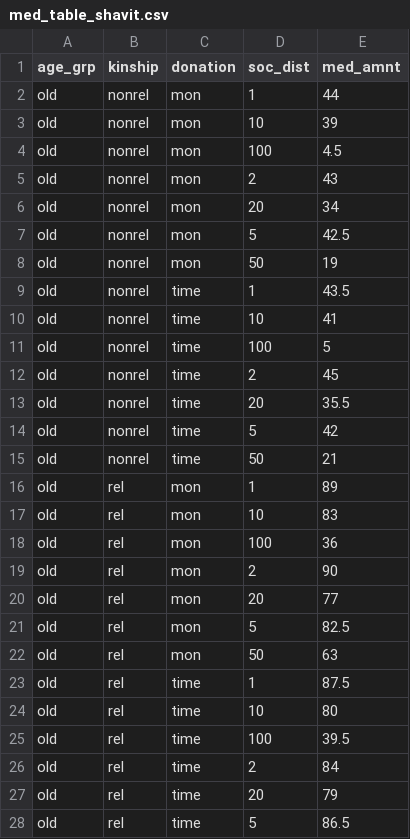
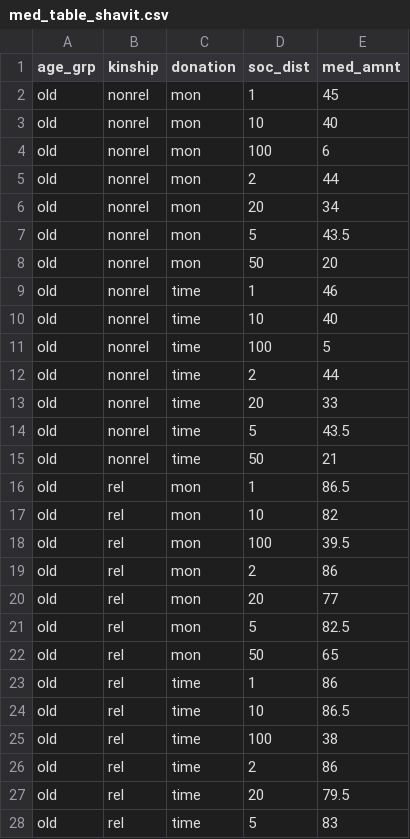
Before and after one commit to yochais/gong2017, a CSV file: practice_analysis/med_table_shavit.csv, drawn as a sheet; only a part is shown; the diff covers the shown part only.

```diff
--- a/practice_analysis/med_table_shavit.csv
+++ b/practice_analysis/med_table_shavit.csv
@@ -1,28 +1,28 @@
 age_grp,kinship,donation,soc_dist,med_amnt
-old,nonrel,mon,1,44
-old,nonrel,mon,10,39
-old,nonrel,mon,100,4.5
-old,nonrel,mon,2,43
+old,nonrel,mon,1,45
+old,nonrel,mon,10,40
+old,nonrel,mon,100,6
+old,nonrel,mon,2,44
 old,nonrel,mon,20,34
-old,nonrel,mon,5,42.5
-old,nonrel,mon,50,19
-old,nonrel,time,1,43.5
-old,nonrel,time,10,41
+old,nonrel,mon,5,43.5
+old,nonrel,mon,50,20
+old,nonrel,time,1,46
+old,nonrel,time,10,40
 old,nonrel,time,100,5
-old,nonrel,time,2,45
-old,nonrel,time,20,35.5
-old,nonrel,time,5,42
+old,nonrel,time,2,44
+old,nonrel,time,20,33
+old,nonrel,time,5,43.5
 old,nonrel,time,50,21
-old,rel,mon,1,89
-old,rel,mon,10,83
-old,rel,mon,100,36
-old,rel,mon,2,90
+old,rel,mon,1,86.5
+old,rel,mon,10,82
+old,rel,mon,100,39.5
+old,rel,mon,2,86
 old,rel,mon,20,77
 old,rel,mon,5,82.5
-old,rel,mon,50,63
-old,rel,time,1,87.5
-old,rel,time,10,80
-old,rel,time,100,39.5
-old,rel,time,2,84
-old,rel,time,20,79
-old,rel,time,5,86.5
+old,rel,mon,50,65
+old,rel,time,1,86
+old,rel,time,10,86.5
+old,rel,time,100,38
+old,rel,time,2,86
+old,rel,time,20,79.5
+old,rel,time,5,83
```
Also changed, not shown: 26 edited cells elsewhere in this file, 1 other file.
